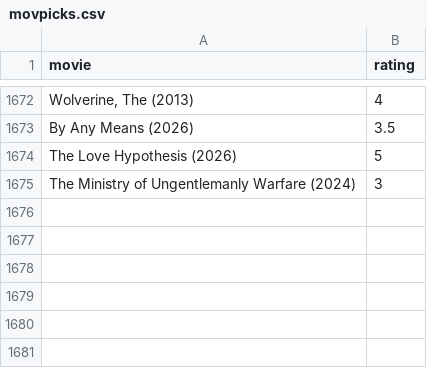
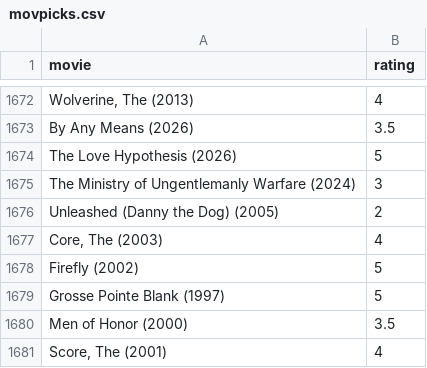
Before and after one commit to burakbayramli/kod, a CSV file: movpicks.csv, drawn as a sheet; only a part is shown, gaps mark what is left out.

```diff
--- a/movpicks.csv
+++ b/movpicks.csv
@@ -1675 +1675,7 @@ The Love Hypothesis (2026),5
 The Ministry of Ungentlemanly Warfare (2024),3
+Unleashed (Danny the Dog) (2005),2
+"Core, The (2003)",4
+Firefly (2002),5
+Grosse Pointe Blank (1997),5
+Men of Honor (2000),3.5
+"Score, The (2001)",4
```
Also changed, not shown: movskips.csv.
